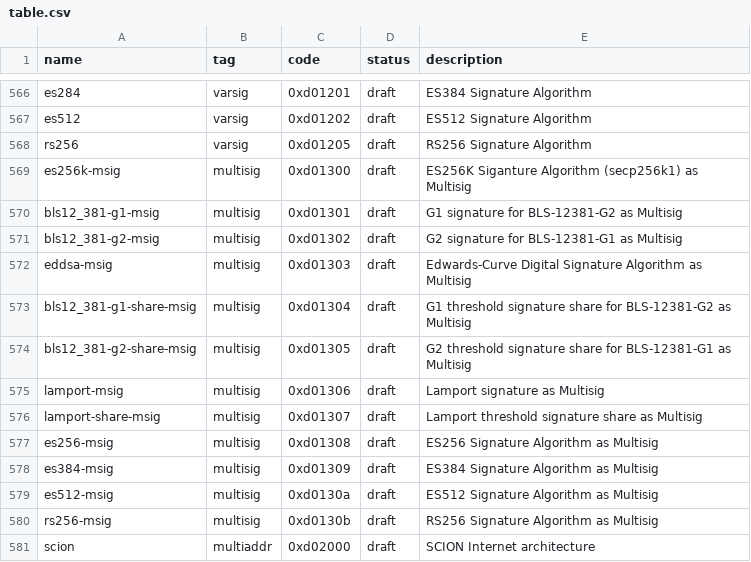
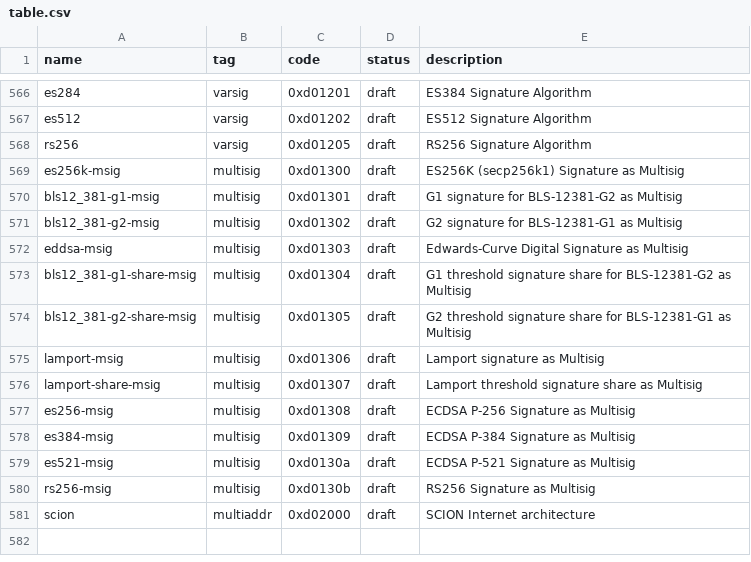
Before and after one commit to cryptidtech/rust-multicodec, a CSV file: table.csv, drawn as a sheet; only a part is shown, gaps mark what is left out.

Commit message:
fix names and clean comments
Signed-off-by: Dave Huseby <dwh@linuxprogrammer.org>

```diff
--- a/table.csv
+++ b/table.csv
@@ -568,6 +568,6 @@ es512,                          varsig,         0xd01202,       draft,      ES51
 rs256,                          varsig,         0xd01205,       draft,      RS256 Signature Algorithm
-es256k-msig,                    multisig,       0xd01300,       draft,      ES256K Siganture Algorithm (secp256k1) as Multisig
+es256k-msig,                    multisig,       0xd01300,       draft,      ES256K (secp256k1) Signature as Multisig
 bls12_381-g1-msig,              multisig,       0xd01301,       draft,      G1 signature for BLS-12381-G2 as Multisig
 bls12_381-g2-msig,              multisig,       0xd01302,       draft,      G2 signature for BLS-12381-G1 as Multisig
-eddsa-msig,                     multisig,       0xd01303,       draft,      Edwards-Curve Digital Signature Algorithm as Multisig
+eddsa-msig,                     multisig,       0xd01303,       draft,      Edwards-Curve Digital Signature as Multisig
 bls12_381-g1-share-msig,        multisig,       0xd01304,       draft,      G1 threshold signature share for BLS-12381-G2 as Multisig
@@ -576,6 +576,6 @@ lamport-msig,                   multisig,       0xd01306,       draft,      Lamp
 lamport-share-msig,             multisig,       0xd01307,       draft,      Lamport threshold signature share as Multisig
-es256-msig,                     multisig,       0xd01308,       draft,      ES256 Signature Algorithm as Multisig
-es384-msig,                     multisig,       0xd01309,       draft,      ES384 Signature Algorithm as Multisig
-es512-msig,                     multisig,       0xd0130a,       draft,      ES512 Signature Algorithm as Multisig
-rs256-msig,                     multisig,       0xd0130b,       draft,      RS256 Signature Algorithm as Multisig
+es256-msig,                     multisig,       0xd01308,       draft,      ECDSA P-256 Signature as Multisig
+es384-msig,                     multisig,       0xd01309,       draft,      ECDSA P-384 Signature as Multisig
+es521-msig,                     multisig,       0xd0130a,       draft,      ECDSA P-521 Signature as Multisig
+rs256-msig,                     multisig,       0xd0130b,       draft,      RS256 Signature as Multisig
 scion,                          multiaddr,      0xd02000,       draft,      SCION Internet architecture
```
Also changed, not shown: 1 other file.
